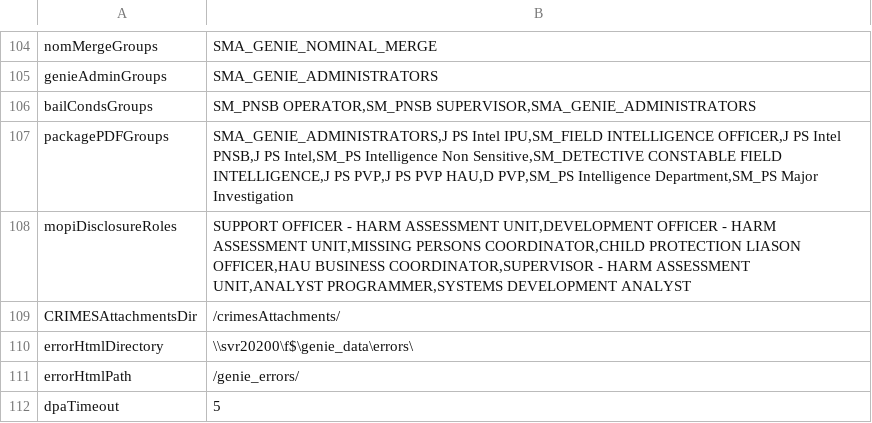
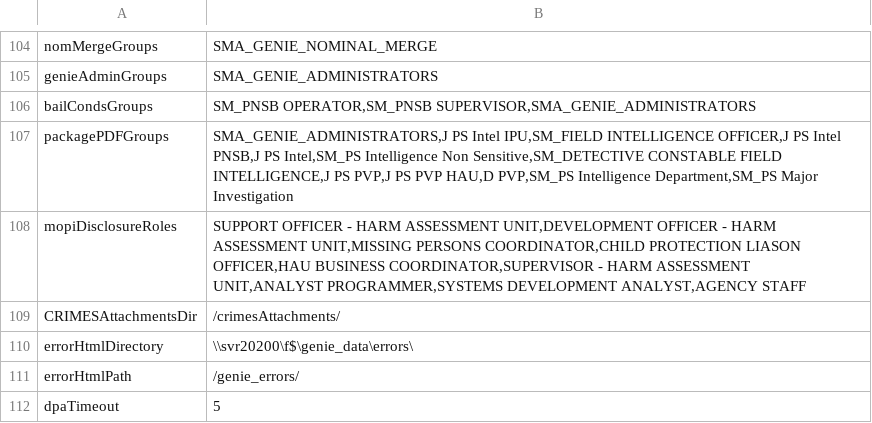
Before and after one commit to theGenieMan/genieAssets, a CSV file: lookups/environment/live_uat.csv, drawn as a sheet; only a part is shown, gaps mark what is left out.

Commit message:
rc2.6

```diff
--- a/lookups/environment/live_uat.csv
+++ b/lookups/environment/live_uat.csv
@@ -107,3 +107,3 @@ bailCondsGroups|SM_PNSB OPERATOR,SM_PNSB SUPERVISOR,SMA_GENIE_ADMINISTRATORS
 packagePDFGroups|SMA_GENIE_ADMINISTRATORS,J PS Intel IPU,SM_FIELD INTELLIGENCE OFFICER,J PS Intel PNSB,J PS Intel,SM_PS Intelligence Non Sensitive,SM_DETECTIVE CONSTABLE FIELD INTELLIGENCE,J PS PVP,J PS PVP HAU,D PVP,SM_PS Intelligence Department,SM_PS Major Investigation
-mopiDisclosureRoles|SUPPORT OFFICER - HARM ASSESSMENT UNIT,DEVELOPMENT OFFICER - HARM ASSESSMENT UNIT,MISSING PERSONS COORDINATOR,CHILD PROTECTION LIASON OFFICER,HAU BUSINESS COORDINATOR,SUPERVISOR - HARM ASSESSMENT UNIT,ANALYST PROGRAMMER,SYSTEMS DEVELOPMENT ANALYST
+mopiDisclosureRoles|SUPPORT OFFICER - HARM ASSESSMENT UNIT,DEVELOPMENT OFFICER - HARM ASSESSMENT UNIT,MISSING PERSONS COORDINATOR,CHILD PROTECTION LIASON OFFICER,HAU BUSINESS COORDINATOR,SUPERVISOR - HARM ASSESSMENT UNIT,ANALYST PROGRAMMER,SYSTEMS DEVELOPMENT ANALYST,AGENCY STAFF
 CRIMESAttachmentsDir|/crimesAttachments/
```
